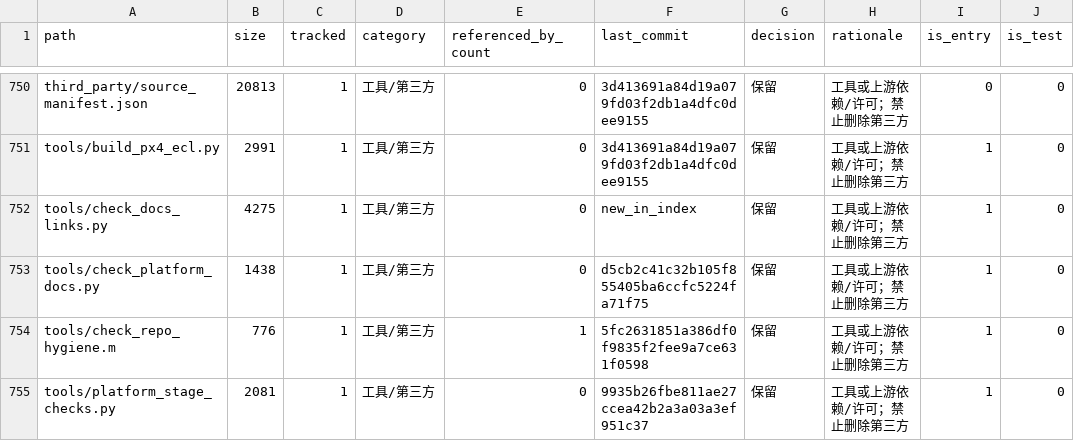
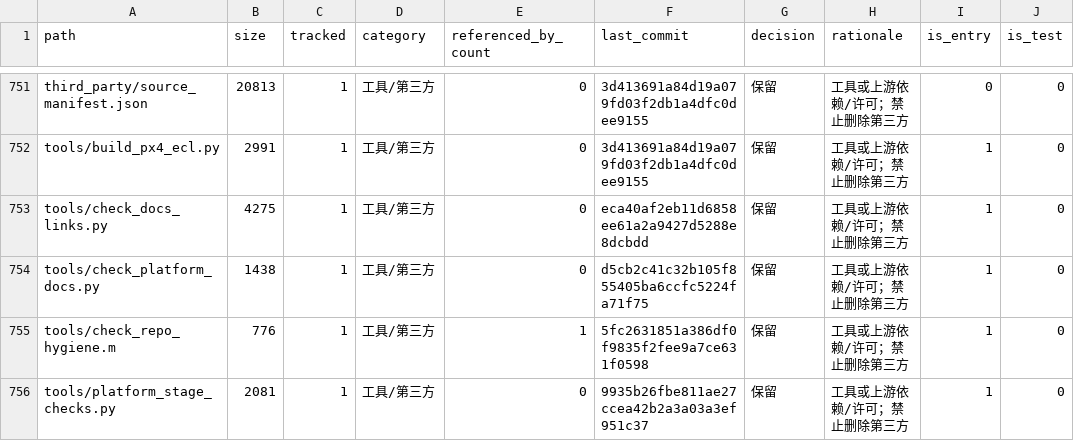
Before and after one commit to tangqingxi/Ducted-Fan-SHC09-matlab, a CSV file: docs/file_inventory.csv, drawn as a sheet; only a part is shown, gaps mark what is left out; addresses are those after the commit; the diff covers the shown part only; the diff names each change by its address in the sheet, - before the commit and + after, or states it on an @@ line.

```diff
--- a/docs/file_inventory.csv
+++ b/docs/file_inventory.csv
-F753 (last_commit): new_in_index
+F753 (last_commit): eca40af2eb11d6858ee61a2a9427d5288e8dcbdd
```
Also changed, not shown: 1 added row and 35 edited cells elsewhere in this file, docs/file_category_summary.csv, docs/tracked_directory_extensions.csv, 5 other files.
